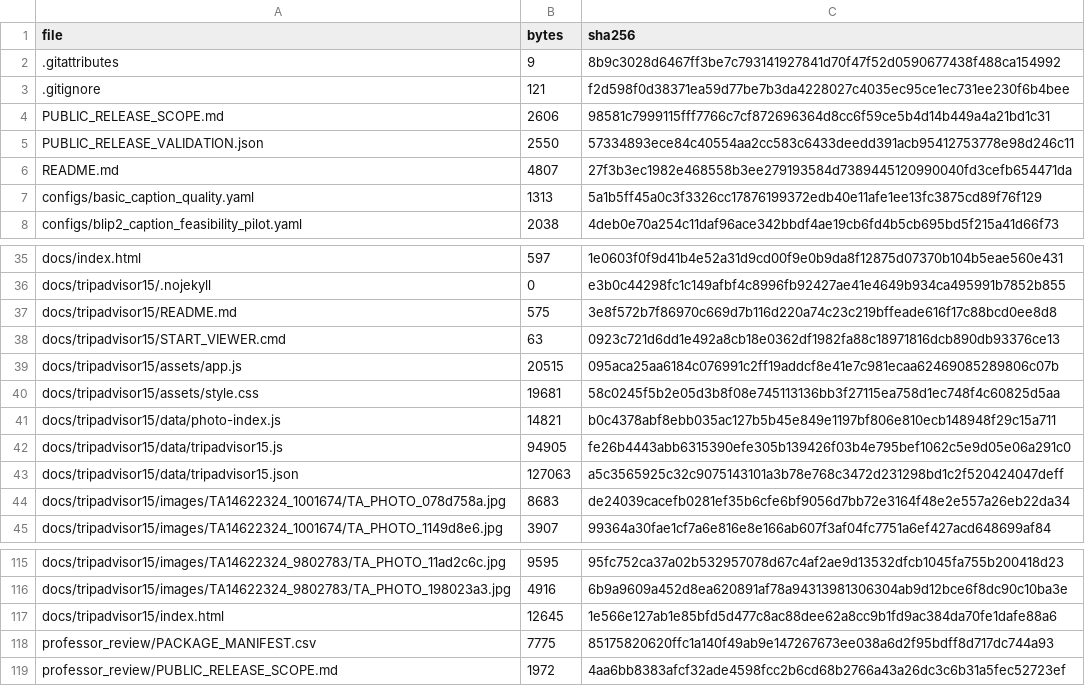
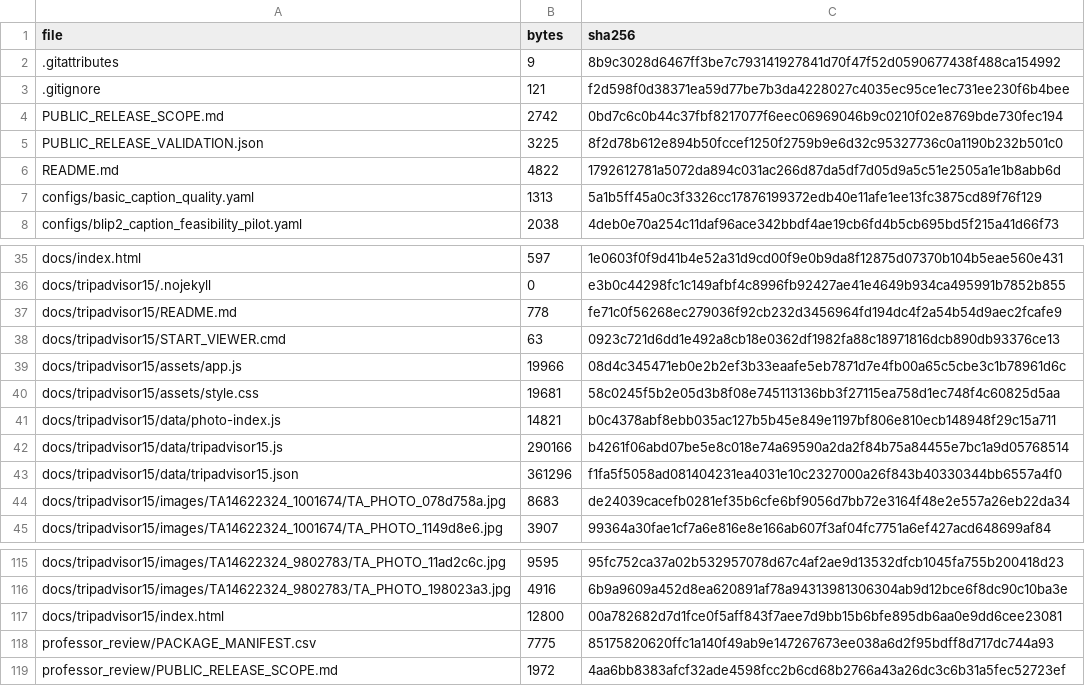
Before and after one commit to vltruong01/restaurant-summarization-thesis, a CSV file: PUBLIC_FILE_MANIFEST.csv, drawn as a sheet; only a part is shown, gaps mark what is left out.

```diff
--- a/PUBLIC_FILE_MANIFEST.csv
+++ b/PUBLIC_FILE_MANIFEST.csv
@@ -3,5 +3,5 @@ file,bytes,sha256
 .gitignore,121,f2d598f0d38371ea59d77be7b3da4228027c4035ec95ce1ec731ee230f6b4bee
-PUBLIC_RELEASE_SCOPE.md,2606,98581c7999115fff7766c7cf872696364d8cc6f59ce5b4d14b449a4a21bd1c31
-PUBLIC_RELEASE_VALIDATION.json,2550,57334893ece84c40554aa2cc583c6433deedd391acb95412753778e98d246c11
-README.md,4807,27f3b3ec1982e468558b3ee279193584d7389445120990040fd3cefb654471da
+PUBLIC_RELEASE_SCOPE.md,2742,0bd7c6c0b44c37fbf8217077f6eec06969046b9c0210f02e8769bde730fec194
+PUBLIC_RELEASE_VALIDATION.json,3225,8f2d78b612e894b50fccef1250f2759b9e6d32c95327736c0a1190b232b501c0
+README.md,4822,1792612781a5072da894c031ac266d87da5df7d05d9a5c51e2505a1e1b8abb6d
 configs/basic_caption_quality.yaml,1313,5a1b5ff45a0c3f3326cc17876199372edb40e11afe1ee13fc3875cd89f76f129
@@ -36,9 +36,9 @@ docs/index.html,597,1e0603f0f9d41b4e52a31d9cd00f9e0b9da8f12875d07370b104b5eae560
 docs/tripadvisor15/.nojekyll,0,e3b0c44298fc1c149afbf4c8996fb92427ae41e4649b934ca495991b7852b855
-docs/tripadvisor15/README.md,575,3e8f572b7f86970c669d7b116d220a74c23c219bffeade616f17c88bcd0ee8d8
+docs/tripadvisor15/README.md,778,fe71c0f56268ec279036f92cb232d3456964fd194dc4f2a54b54d9aec2fcafe9
 docs/tripadvisor15/START_VIEWER.cmd,63,0923c721d6dd1e492a8cb18e0362df1982fa88c18971816dcb890db93376ce13
-docs/tripadvisor15/assets/app.js,20515,095aca25aa6184c076991c2ff19addcf8e41e7c981ecaa62469085289806c07b
+docs/tripadvisor15/assets/app.js,19966,08d4c345471eb0e2b2ef3b33eaafe5eb7871d7e4fb00a65c5cbe3c1b78961d6c
 docs/tripadvisor15/assets/style.css,19681,58c0245f5b2e05d3b8f08e745113136bb3f27115ea758d1ec748f4c60825d5aa
 docs/tripadvisor15/data/photo-index.js,14821,b0c4378abf8ebb035ac127b5b45e849e1197bf806e810ecb148948f29c15a711
-docs/tripadvisor15/data/tripadvisor15.js,94905,fe26b4443abb6315390efe305b139426f03b4e795bef1062c5e9d05e06a291c0
-docs/tripadvisor15/data/tripadvisor15.json,127063,a5c3565925c32c9075143101a3b78e768c3472d231298bd1c2f520424047deff
+docs/tripadvisor15/data/tripadvisor15.js,290166,b4261f06abd07be5e8c018e74a69590a2da2f84b75a84455e7bc1a9d05768514
+docs/tripadvisor15/data/tripadvisor15.json,361296,f1fa5f5058ad081404231ea4031e10c2327000a26f843b40330344bb6557a4f0
 docs/tripadvisor15/images/TA14622324_1001674/TA_PHOTO_078d758a.jpg,8683,de24039cacefb0281ef35b6cfe6bf9056d7bb72e3164f48e2e557a26eb22da34
@@ -116,3 +116,3 @@ docs/tripadvisor15/images/TA14622324_9802783/TA_PHOTO_11ad2c6c.jpg,9595,95fc752c
 docs/tripadvisor15/images/TA14622324_9802783/TA_PHOTO_198023a3.jpg,4916,6b9a9609a452d8ea620891af78a94313981306304ab9d12bce6f8dc90c10ba3e
-docs/tripadvisor15/index.html,12645,1e566e127ab1e85bfd5d477c8ac88dee62a8cc9b1fd9ac384da70fe1dafe88a6
+docs/tripadvisor15/index.html,12800,00a782682d7d1fce0f5aff843f7aee7d9bb15b6bfe895db6aa0e9dd6cee23081
 professor_review/PACKAGE_MANIFEST.csv,7775,85175820620ffc1a140f49ab9e147267673ee038a6d2f95bdff8d717dc744a93
```
Also changed, not shown: 8 other files.
